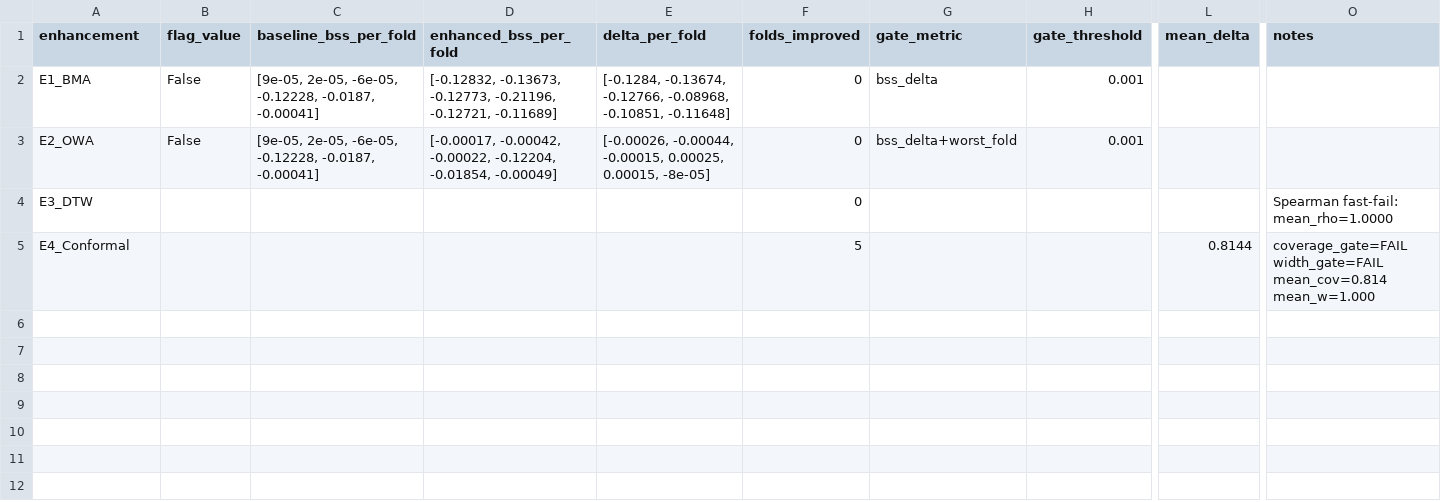
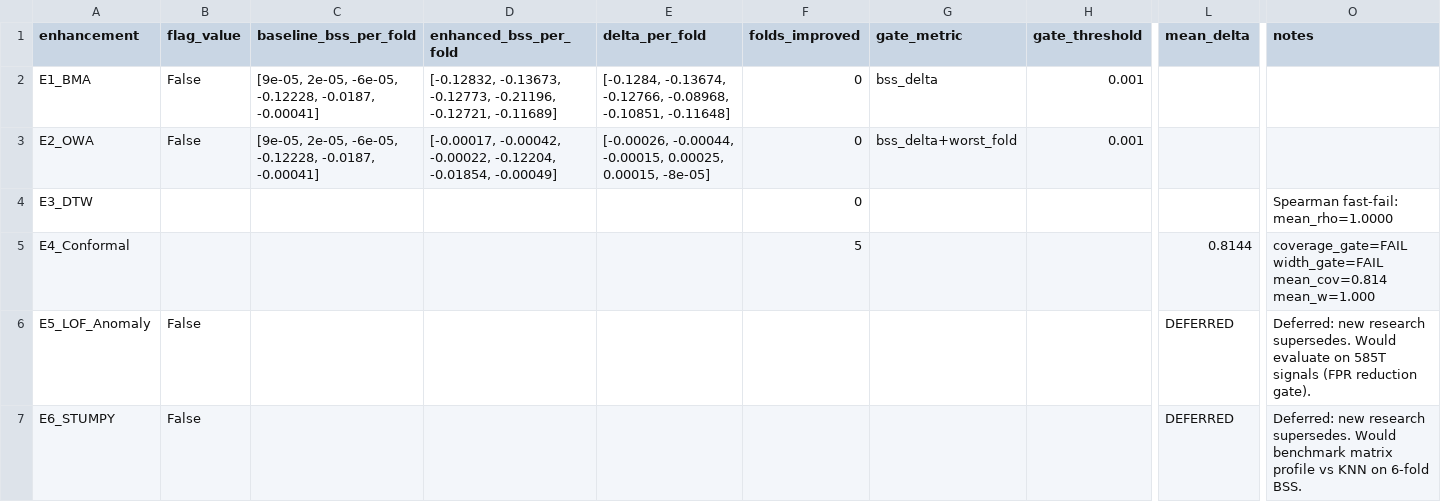
Before and after one commit to IsaiahKing16/financial-research, a TSV file: results/phase7/enhancement_summary.tsv, drawn as a sheet; only a part is shown, gaps mark what is left out; rows hold the shown columns only; the diff names each change by its address in the sheet, - before the commit and + after, or states it on an @@ line.

```diff
--- a/results/phase7/enhancement_summary.tsv
+++ b/results/phase7/enhancement_summary.tsv
+row 6: E5_LOF_Anomaly | False |  |  |  |  |  |  | DEFERRED | Deferred: new research supersedes. Would evaluate on 585T signals (FPR reduction gate).
+row 7: E6_STUMPY | False |  |  |  |  |  |  | DEFERRED | Deferred: new research supersedes. Would benchmark matrix profile vs KNN on 6-fold BSS.
```
Also changed, not shown: 1 other file.
